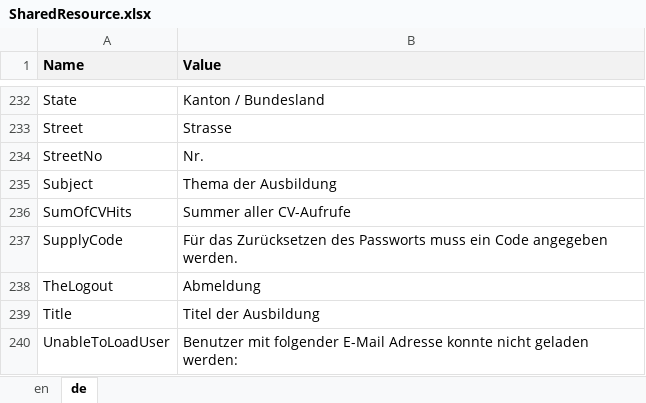
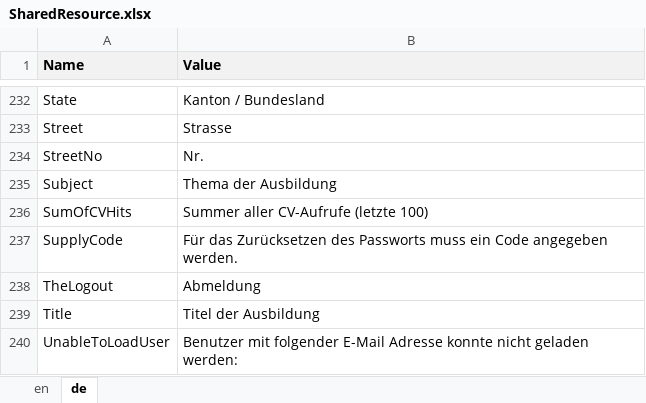
Before and after one commit to theodoracatos/vitae, an Excel workbook: Vitae/Library/Resources/SharedResource.xlsx, sheet de, drawn as a sheet; only a part is shown, gaps mark what is left out; values as stored, in another font and other column widths than the file's, no borders; the diff names each change by its address in the sheet, - before the commit and + after, or states it on an @@ line.

```diff
--- a/Vitae/Library/Resources/SharedResource.xlsx (sheet de)
+++ b/Vitae/Library/Resources/SharedResource.xlsx (sheet de)
-B236 (Value): Summer aller CV-Aufrufe
+B236 (Value): Summer aller CV-Aufrufe (letzte 100)
```
Also changed, not shown: sheet en, 23 other files.
